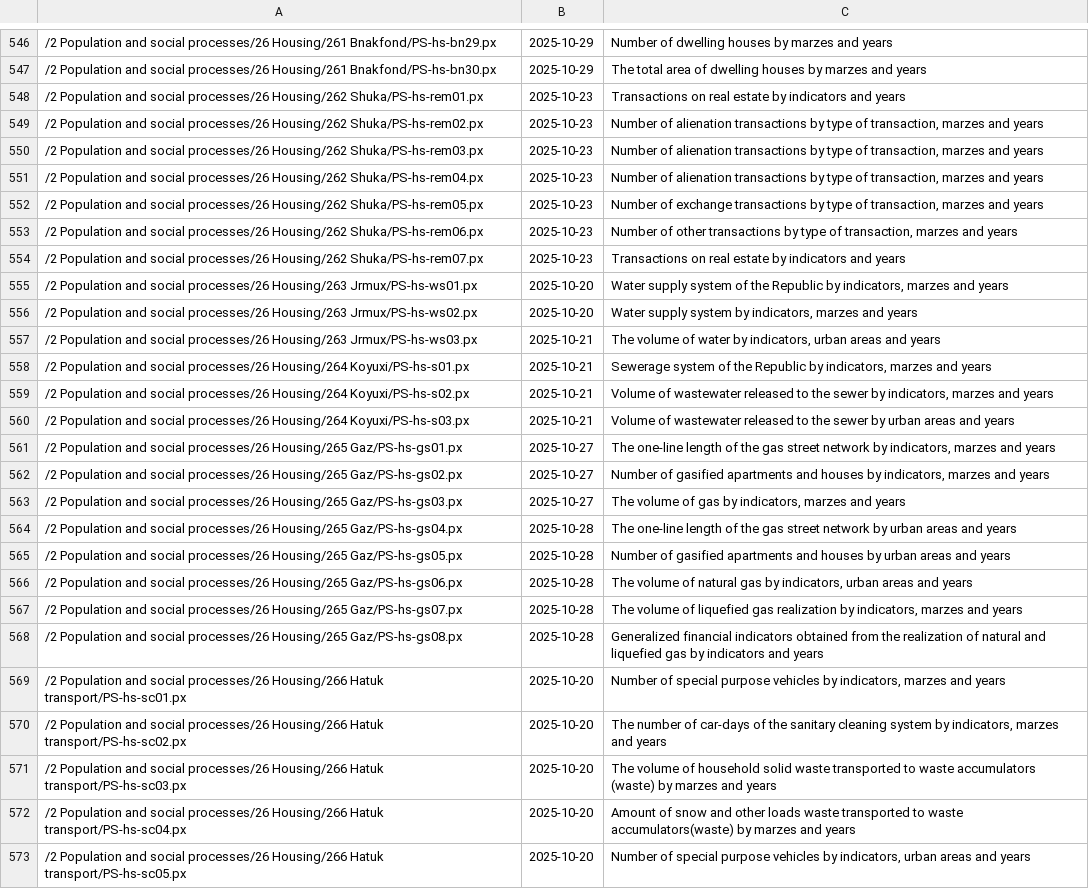
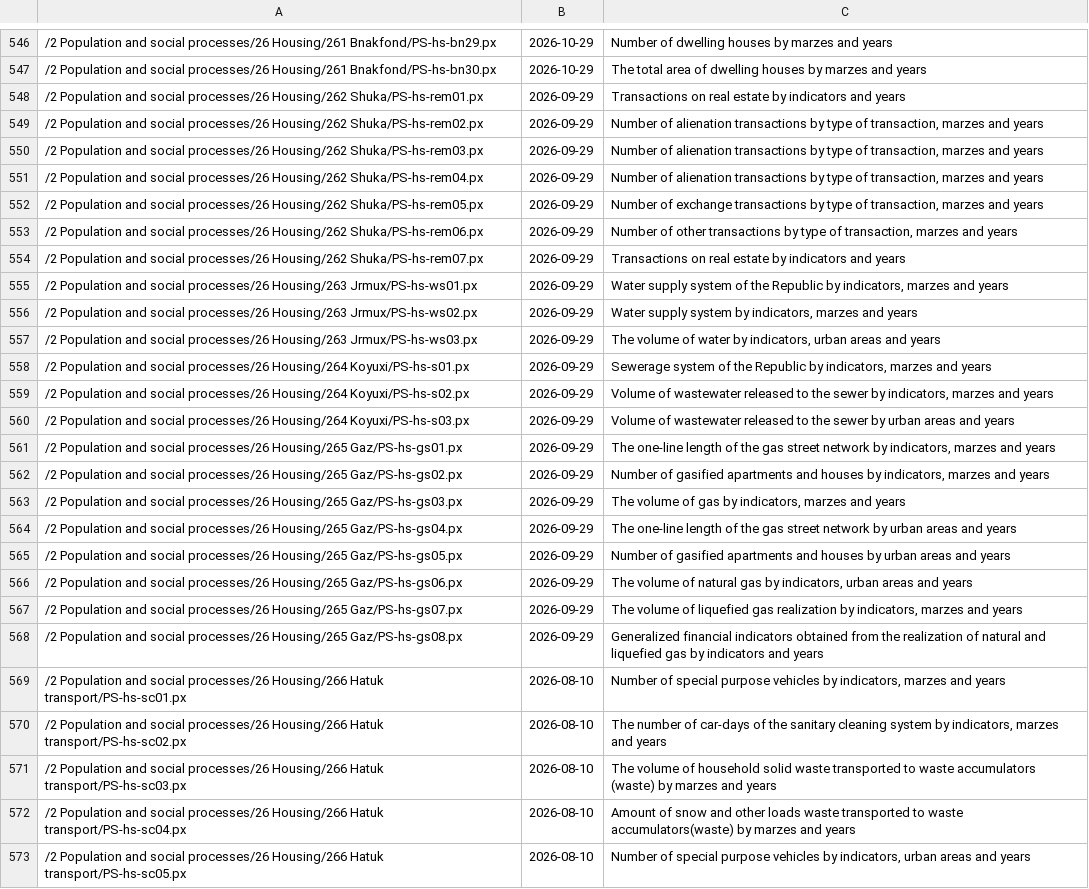
Before and after one commit to mheryerznkanyan/armstat-mcp, a TSV file: src/catalog.tsv, drawn as a sheet; only a part is shown, gaps mark what is left out; the diff covers the shown part only; the diff names each change by its address in the sheet, - before the commit and + after, or states it on an @@ line.

```diff
--- a/src/catalog.tsv
+++ b/src/catalog.tsv
-B546:B547: 2025-10-29
+B546:B547: 2026-10-29
-B548:B554: 2025-10-23
+B548:B554: 2026-09-29
-B555:B556: 2025-10-20
+B555:B556: 2026-09-29
-B557:B560: 2025-10-21
+B557:B560: 2026-09-29
-B561:B563: 2025-10-27
+B561:B563: 2026-09-29
-B564:B568: 2025-10-28
+B564:B568: 2026-09-29
-B569:B573: 2025-10-20
+B569:B573: 2026-08-10
```
Also changed, not shown: 44 edited cells elsewhere in this file.
